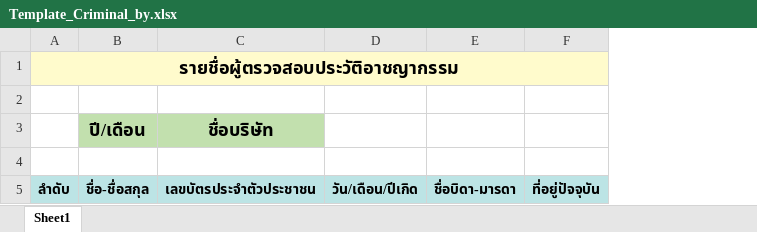
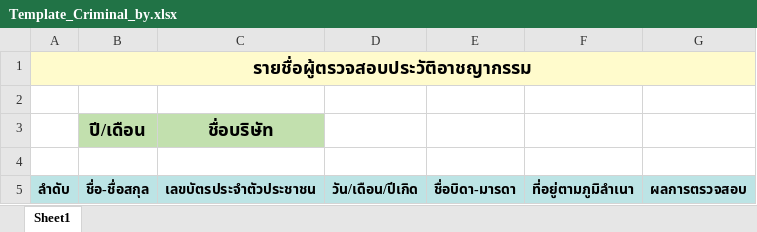
Before and after one commit to pongsirichatkaew/HRCI_backend, an Excel workbook: Template/Template_Criminal_by.xlsx, sheet Sheet1, drawn as a sheet; values as stored, in another font and other column widths than the file's, no borders; removed rows and columns are numbered as before the commit, all else as after; the diff names each change by its address in the sheet, - before the commit and + after, or states it on an @@ line.

```diff
--- a/Template/Template_Criminal_by.xlsx (sheet Sheet1)
+++ b/Template/Template_Criminal_by.xlsx (sheet Sheet1)
-column F, row 5: ที่อยู่ปัจจุบัน
+column F, row 5: ที่อยู่ตามภูมิลำเนา
+column G, row 5: ผลการตรวจสอบ
```
Also changed, not shown: Template/Template_Criminal.xlsx, 2 other files.
